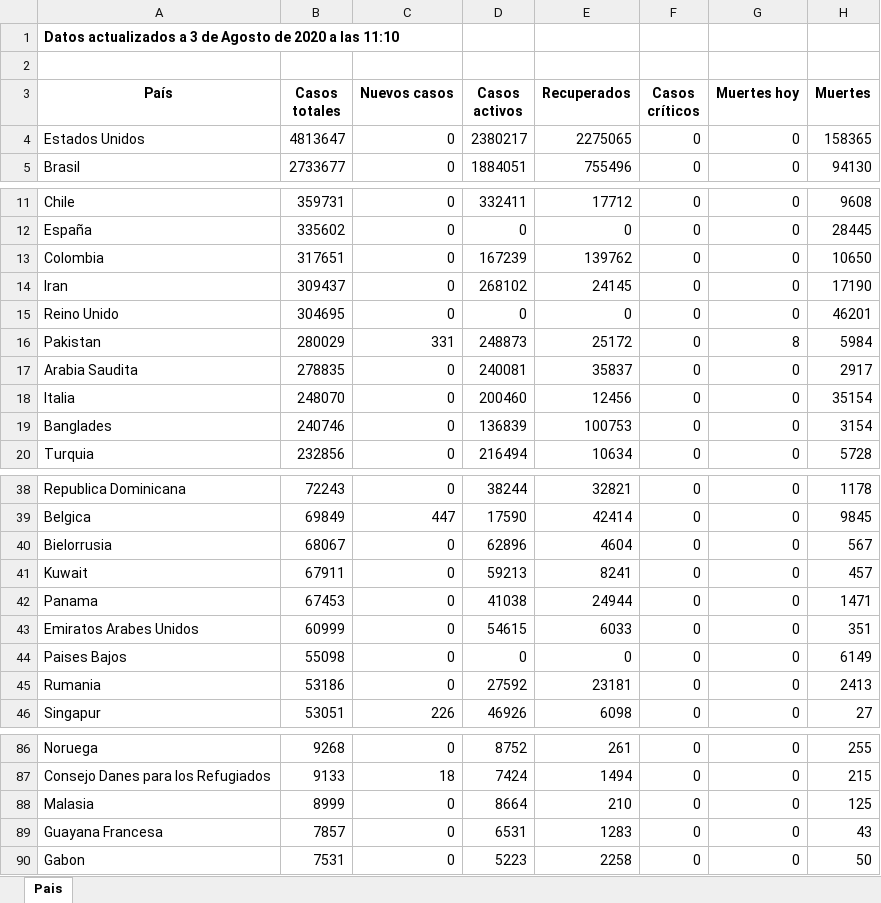
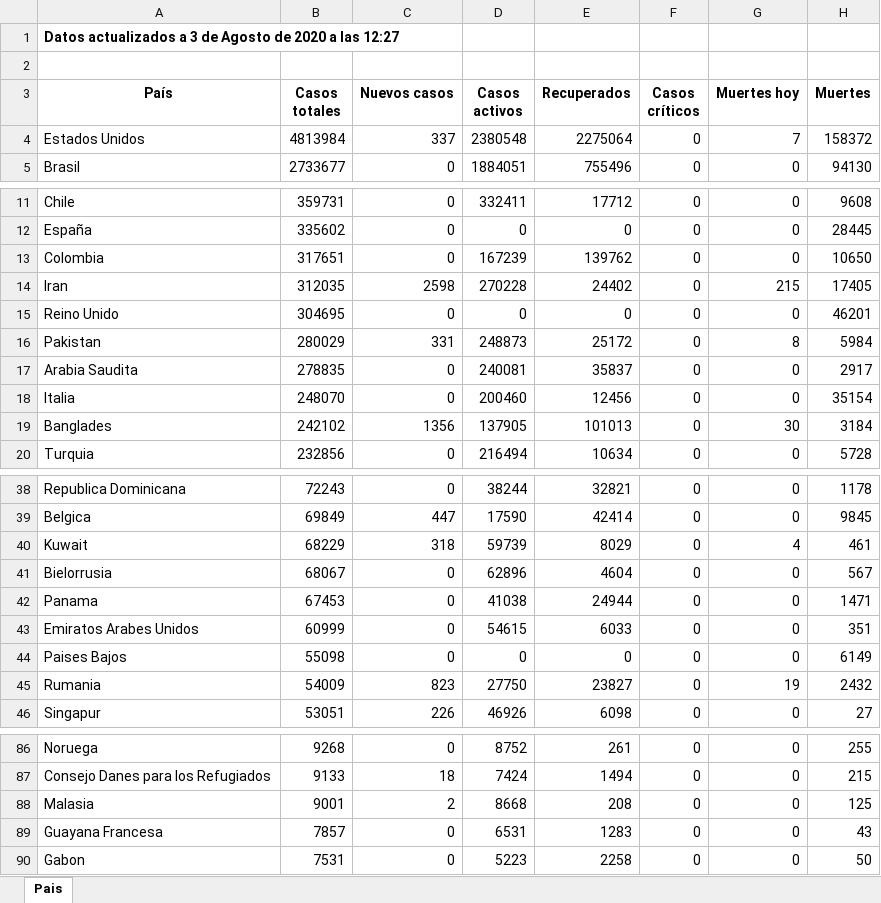
Before and after one commit to Dviejopomata/covid-19-data, an Excel workbook: paises.xlsx, sheet Pais, drawn as a sheet; only a part is shown, gaps mark what is left out; values as stored, in another font and other column widths than the file's, no borders; removed rows and columns are numbered as before the commit, all else as after; the diff names each change by its address in the sheet, - before the commit and + after, or states it on an @@ line.

```diff
--- a/paises.xlsx (sheet Pais)
+++ b/paises.xlsx (sheet Pais)
-A1 (País): …a las 11:10
+A1 (País): …a las 12:27
-B4 (Casos totales): 4813647
+B4 (Casos totales): 4813984
-C4 (Nuevos casos): 0
+C4 (Nuevos casos): 337
-D4 (Casos activos): 2380217
+D4 (Casos activos): 2380548
-E4 (Recuperados): 2275065
+E4 (Recuperados): 2275064
-G4 (Muertes hoy): 0
+G4 (Muertes hoy): 7
-H4 (Muertes): 158365
+H4 (Muertes): 158372
-B14 (Casos totales): 309437
+B14 (Casos totales): 312035
-C14 (Nuevos casos): 0
+C14 (Nuevos casos): 2598
-D14 (Casos activos): 268102
+D14 (Casos activos): 270228
-E14 (Recuperados): 24145
+E14 (Recuperados): 24402
-G14 (Muertes hoy): 0
+G14 (Muertes hoy): 215
-H14 (Muertes): 17190
+H14 (Muertes): 17405
-B19 (Casos totales): 240746
+B19 (Casos totales): 242102
-C19 (Nuevos casos): 0
+C19 (Nuevos casos): 1356
-D19 (Casos activos): 136839
+D19 (Casos activos): 137905
-E19 (Recuperados): 100753
+E19 (Recuperados): 101013
-G19 (Muertes hoy): 0
+G19 (Muertes hoy): 30
-H19 (Muertes): 3154
+H19 (Muertes): 3184
+row 40: Kuwait | 68229 | 318 | 59739 | 8029 | 0 | 4 | 461
-row 41: Kuwait | 67911 | 0 | 59213 | 8241 | 0 | 0 | 457
-B45 (Casos totales): 53186
+B45 (Casos totales): 54009
-C45 (Nuevos casos): 0
+C45 (Nuevos casos): 823
-D45 (Casos activos): 27592
+D45 (Casos activos): 27750
-E45 (Recuperados): 23181
+E45 (Recuperados): 23827
-G45 (Muertes hoy): 0
+G45 (Muertes hoy): 19
-H45 (Muertes): 2413
+H45 (Muertes): 2432
-B88 (Casos totales): 8999
+B88 (Casos totales): 9001
-C88 (Nuevos casos): 0
+C88 (Nuevos casos): 2
-D88 (Casos activos): 8664
+D88 (Casos activos): 8668
-E88 (Recuperados): 210
+E88 (Recuperados): 208
```
Also changed, not shown: provincias_spain.xlsx, 3 other files.
